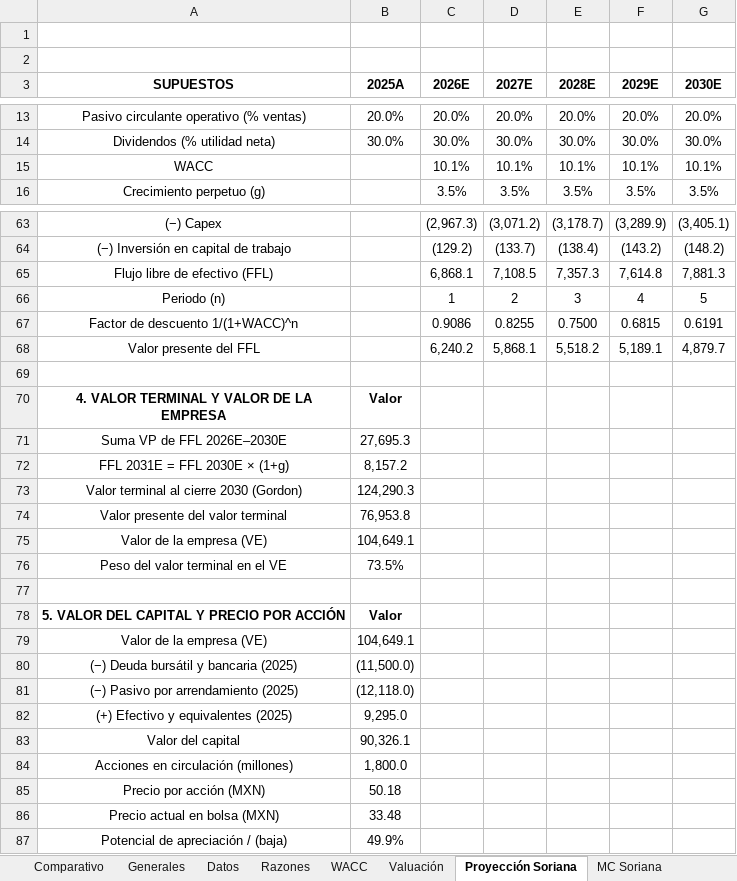
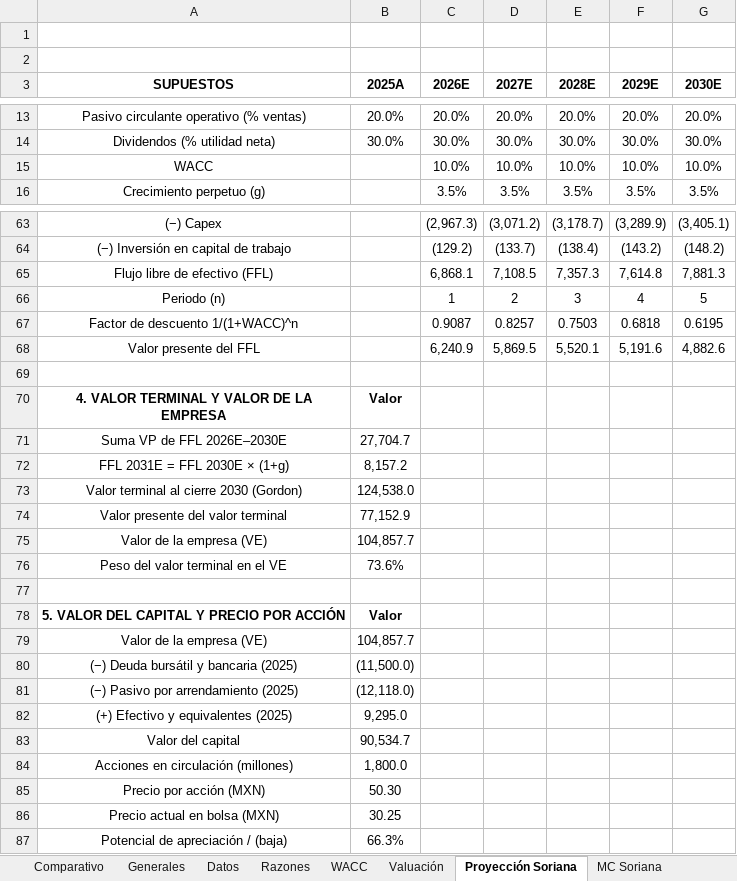
Before and after one commit to a01614662-creator/valuflow-equity-lens, an Excel workbook: excel/EXCEL FINAL PRO DEFINITIVO SORIANA - AUDITADO.xlsx, sheet Proyección Soriana, drawn as a sheet; only a part is shown, gaps mark what is left out; values as stored, in another font and other column widths than the file's, no borders; removed rows and columns are numbered as before the commit, all else as after; the diff names each change by its address in the sheet, - before the commit and + after, or states it on an @@ line.

```diff
--- a/excel/EXCEL FINAL PRO DEFINITIVO SORIANA - AUDITADO.xlsx (sheet Proyección Soriana)
+++ b/excel/EXCEL FINAL PRO DEFINITIVO SORIANA - AUDITADO.xlsx (sheet Proyección Soriana)
-row 15: WACC |  | 10.1% | 10.1% | 10.1% | 10.1% | 10.1%
+row 15: WACC |  | 10.0% | 10.0% | 10.0% | 10.0% | 10.0%
-row 67: Factor de descuento 1/(1+WACC)^n |  | 0.9086 | 0.8255 | 0.7500 | 0.6815 | 0.6191
-row 68: Valor presente del FFL |  | 6,240.2 | 5,868.1 | 5,518.2 | 5,189.1 | 4,879.7
+row 67: Factor de descuento 1/(1+WACC)^n |  | 0.9087 | 0.8257 | 0.7503 | 0.6818 | 0.6195
+row 68: Valor presente del FFL |  | 6,240.9 | 5,869.5 | 5,520.1 | 5,191.6 | 4,882.6
-B71 (2025A): 27,695.3
+B71 (2025A): 27,704.7
-B73 (2025A): 124,290.3
+B73 (2025A): 124,538.0
-B74 (2025A): 76,953.8
+B74 (2025A): 77,152.9
-B75 (2025A): 104,649.1
+B75 (2025A): 104,857.7
-B76 (2025A): 73.5%
+B76 (2025A): 73.6%
-B79 (2025A): 104,649.1
+B79 (2025A): 104,857.7
-B83 (2025A): 90,326.1
+B83 (2025A): 90,534.7
-B85 (2025A): 50.18
+B85 (2025A): 50.30
-B86 (2025A): 33.48
+B86 (2025A): 30.25
-B87 (2025A): 49.9%
+B87 (2025A): 66.3%
```
Also changed, not shown: sheet Valuación, sheet Transacciones SDC, sheet Proyección Final Soriana, sheet Contraste externo, sheet WACC, sheet Beta y Kd, 5 more sheets, 5 other files.
